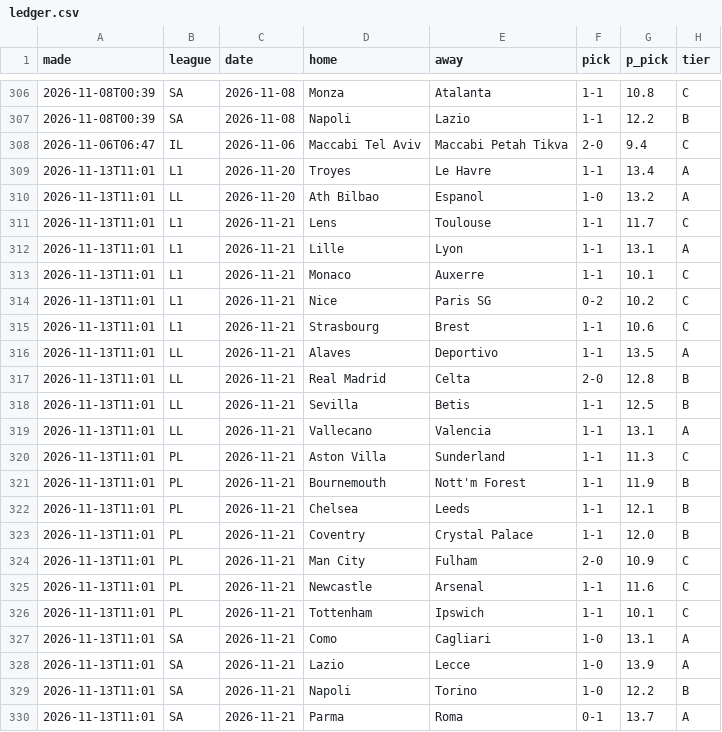
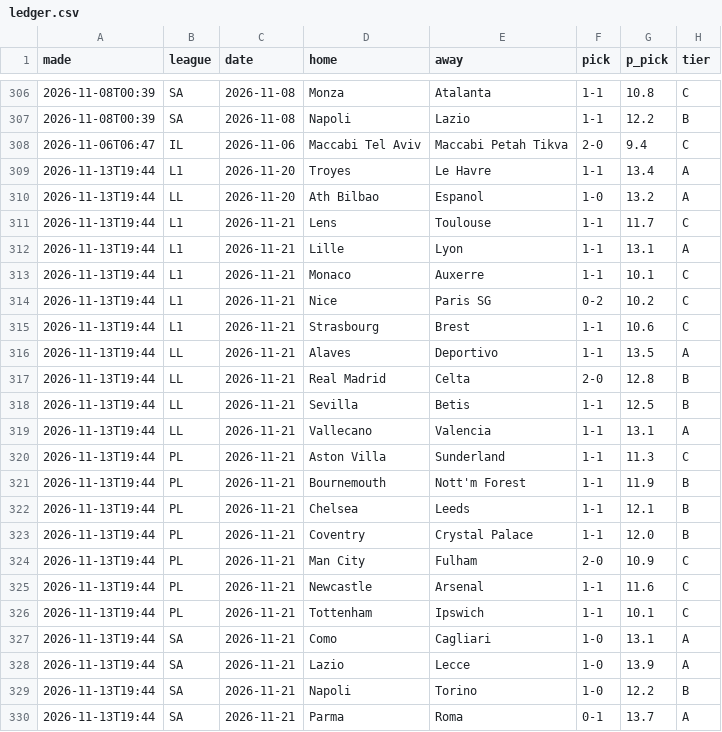
Before and after one commit to itzik200592-byte/score-oracle, a CSV file: data/ledger.csv, drawn as a sheet; only a part is shown, gaps mark what is left out; the diff names each change by its address in the sheet, - before the commit and + after, or states it on an @@ line.

```diff
--- a/data/ledger.csv
+++ b/data/ledger.csv
-A309:A330 (made): 2026-11-13T11:01
+A309:A330 (made): 2026-11-13T19:44
```
Also changed, not shown: 2 other files.
